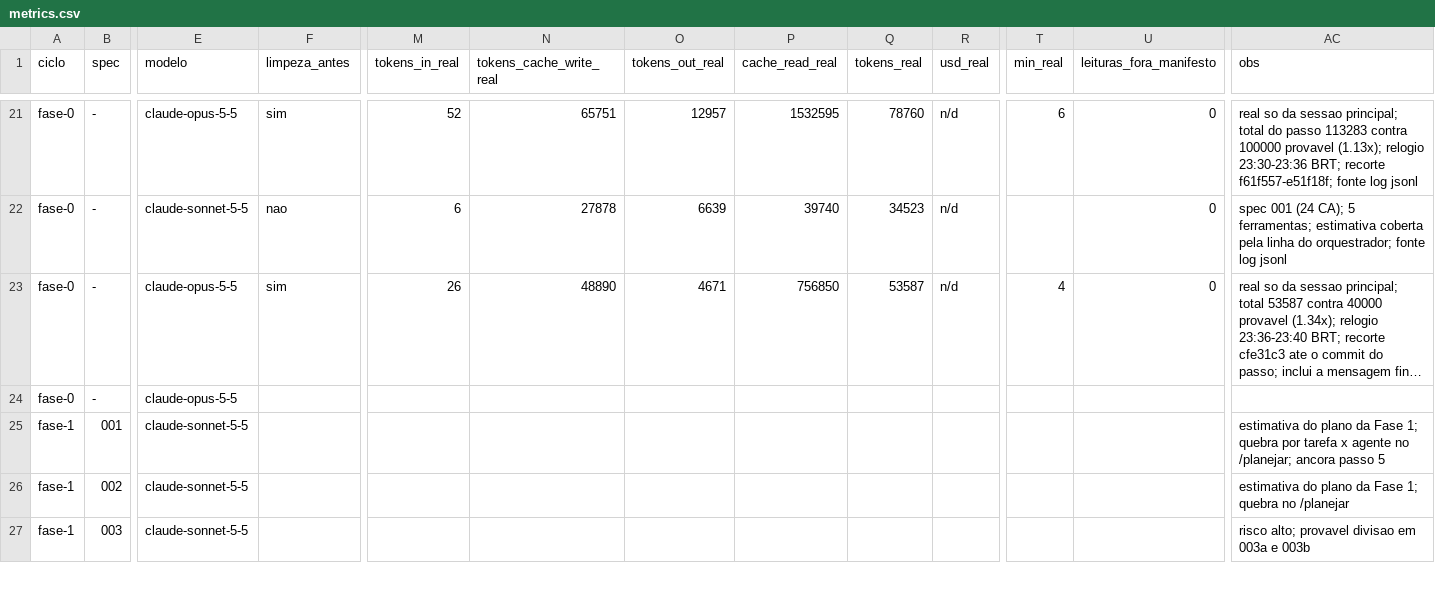
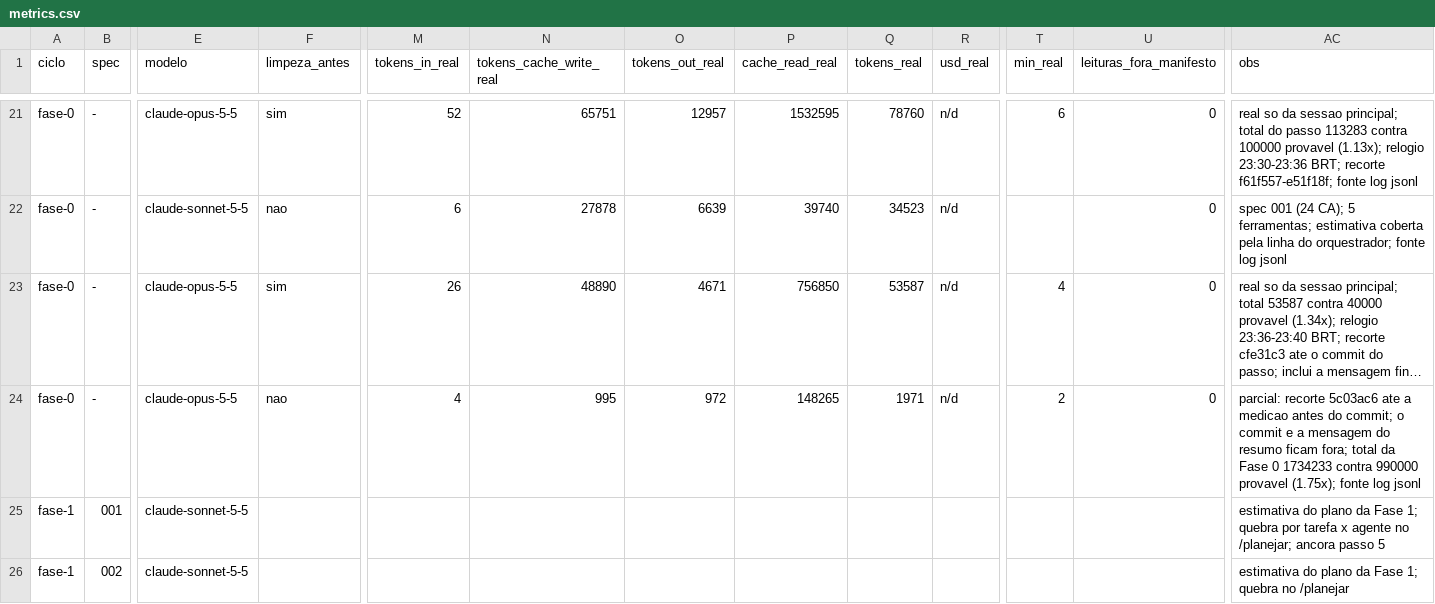
Before and after one commit to axmbo/sudoku-pwa, a CSV file: docs/process/metrics.csv, drawn as a sheet; only a part is shown, gaps mark what is left out; the shorter side is filled out with more unchanged rows; long unchanged cells end in …; the diff names each change by its address in the sheet, - before the commit and + after, or states it on an @@ line.

```diff
--- a/docs/process/metrics.csv
+++ b/docs/process/metrics.csv
-F24 (limpeza_antes): (empty)
+F24 (limpeza_antes): nao
-M24 (tokens_in_real): (empty)
+M24 (tokens_in_real): 4
-N24 (tokens_cache_write_real): (empty)
+N24 (tokens_cache_write_real): 995
-O24 (tokens_out_real): (empty)
+O24 (tokens_out_real): 972
-P24 (cache_read_real): (empty)
+P24 (cache_read_real): 148265
-Q24 (tokens_real): (empty)
+Q24 (tokens_real): 1971
-R24 (usd_real): (empty)
+R24 (usd_real): n/d
-T24 (min_real): (empty)
+T24 (min_real): 2
-U24 (leituras_fora_manifesto): (empty)
+U24 (leituras_fora_manifesto): 0
-AC24 (obs): (empty)
+AC24 (obs): parcial: recorte 5c03ac6 ate a medicao antes do commit; o commit e a mensagem do resumo ficam fora; total da Fase 0 1734233 contra 990000 provavel (1.75x); fonte log jsonl
```
Also changed, not shown: 1 other file.
